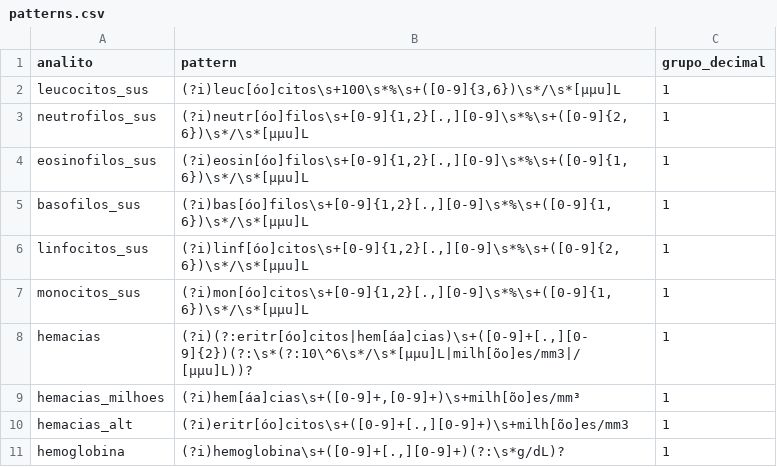
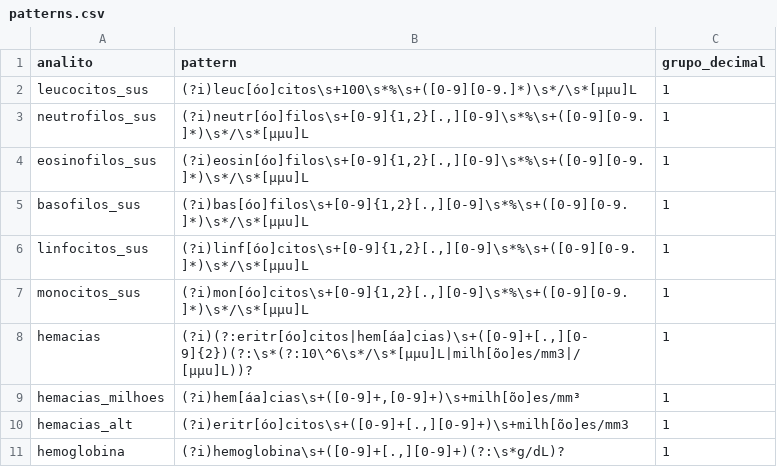
Before and after one commit to AnaDias756/InterpreteLabBR, a CSV file: data/patterns.csv, drawn as a sheet; only a part is shown.

```diff
--- a/data/patterns.csv
+++ b/data/patterns.csv
@@ -1,8 +1,8 @@
 analito,pattern,grupo_decimal
-leucocitos_sus,"(?i)leuc[óo]citos\s+100\s*%\s+([0-9]{3,6})\s*/\s*[μµu]L",1
-neutrofilos_sus,"(?i)neutr[óo]filos\s+[0-9]{1,2}[.,][0-9]\s*%\s+([0-9]{2,6})\s*/\s*[μµu]L",1
-eosinofilos_sus,"(?i)eosin[óo]filos\s+[0-9]{1,2}[.,][0-9]\s*%\s+([0-9]{1,6})\s*/\s*[μµu]L",1
-basofilos_sus,"(?i)bas[óo]filos\s+[0-9]{1,2}[.,][0-9]\s*%\s+([0-9]{1,6})\s*/\s*[μµu]L",1
-linfocitos_sus,"(?i)linf[óo]citos\s+[0-9]{1,2}[.,][0-9]\s*%\s+([0-9]{2,6})\s*/\s*[μµu]L",1
-monocitos_sus,"(?i)mon[óo]citos\s+[0-9]{1,2}[.,][0-9]\s*%\s+([0-9]{1,6})\s*/\s*[μµu]L",1
+leucocitos_sus,"(?i)leuc[óo]citos\s+100\s*%\s+([0-9][0-9.]*)\s*/\s*[μµu]L",1
+neutrofilos_sus,"(?i)neutr[óo]filos\s+[0-9]{1,2}[.,][0-9]\s*%\s+([0-9][0-9.]*)\s*/\s*[μµu]L",1
+eosinofilos_sus,"(?i)eosin[óo]filos\s+[0-9]{1,2}[.,][0-9]\s*%\s+([0-9][0-9.]*)\s*/\s*[μµu]L",1
+basofilos_sus,"(?i)bas[óo]filos\s+[0-9]{1,2}[.,][0-9]\s*%\s+([0-9][0-9.]*)\s*/\s*[μµu]L",1
+linfocitos_sus,"(?i)linf[óo]citos\s+[0-9]{1,2}[.,][0-9]\s*%\s+([0-9][0-9.]*)\s*/\s*[μµu]L",1
+monocitos_sus,"(?i)mon[óo]citos\s+[0-9]{1,2}[.,][0-9]\s*%\s+([0-9][0-9.]*)\s*/\s*[μµu]L",1
 hemacias,"(?i)(?:eritr[óo]citos|hem[áa]cias)\s+([0-9]+[.,][0-9]{2})(?:\s*(?:10\^6\s*/\s*[μµu]L|milh[õo]es/mm3|/[μµu]L))?",1
```
Also changed, not shown: 4 other files.
